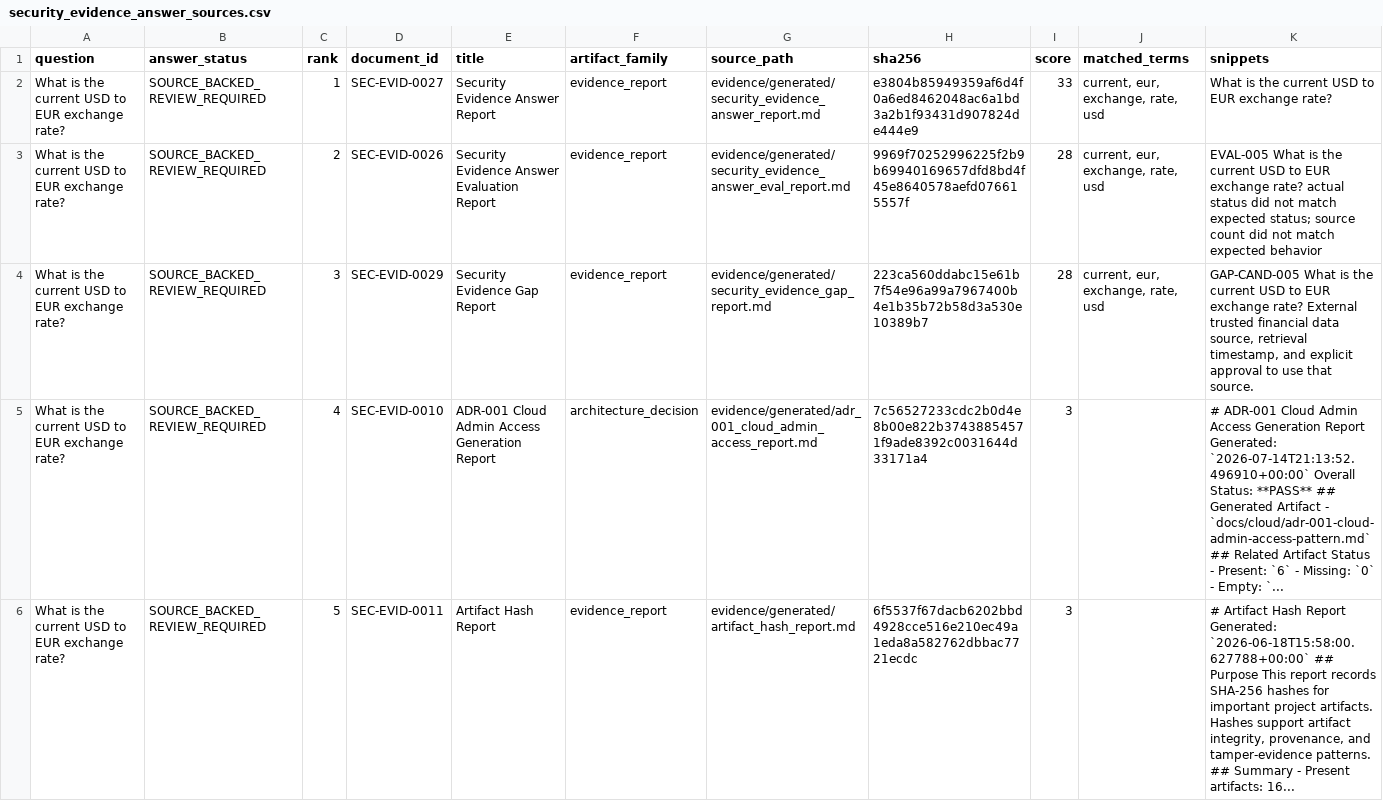
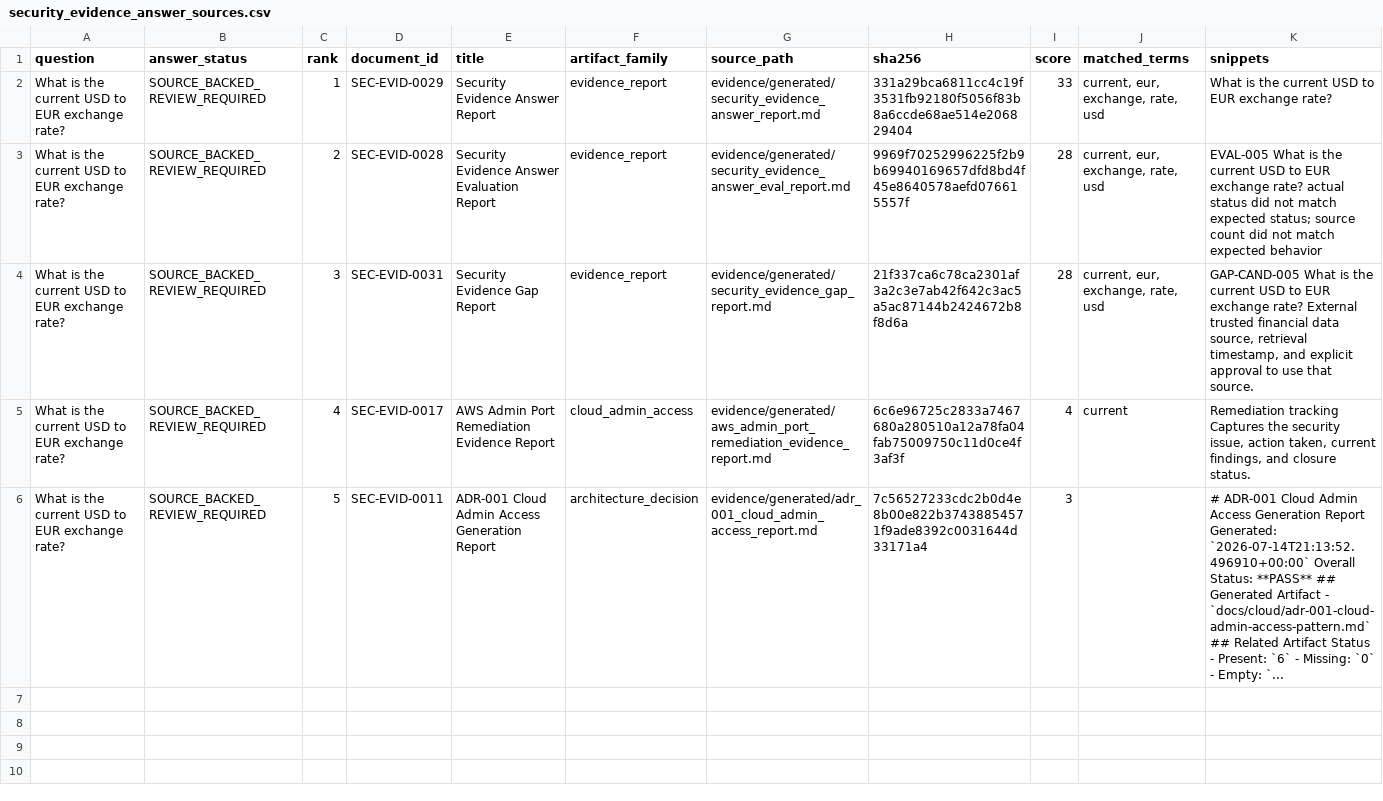
Before and after one commit to EOLCRUTCHES/cloud-data-pipeline, a CSV file: ai/security_evidence_answer_sources.csv, drawn as a sheet.

```diff
--- a/ai/security_evidence_answer_sources.csv
+++ b/ai/security_evidence_answer_sources.csv
@@ -1,6 +1,6 @@
 question,answer_status,rank,document_id,title,artifact_family,source_path,sha256,score,matched_terms,snippets
-What is the current USD to EUR exchange rate?,SOURCE_BACKED_REVIEW_REQUIRED,1,SEC-EVID-0027,Security Evidence Answer Report,evidence_report,evidence/generated/security_evidence_answer_report.md,e3804b85949359af6d4f0a6ed8462048ac6a1bd3a2b1f93431d907824de444e9,33,"current, eur, exchange, rate, usd",What is the current USD to EUR exchange rate?
-What is the current USD to EUR exchange rate?,SOURCE_BACKED_REVIEW_REQUIRED,2,SEC-EVID-0026,Security Evidence Answer Evaluation Report,evidence_report,evidence/generated/security_evidence_answer_eval_report.md,9969f70252996225f2b9b69940169657dfd8bd4f45e8640578aefd076615557f,28,"current, eur, exchange, rate, usd",EVAL-005   What is the current USD to EUR exchange rate?   actual status did not match expected status; source count did not match expected behavior
-What is the current USD to EUR exchange rate?,SOURCE_BACKED_REVIEW_REQUIRED,3,SEC-EVID-0029,Security Evidence Gap Report,evidence_report,evidence/generated/security_evidence_gap_report.md,223ca560ddabc15e61b7f54e96a99a7967400b4e1b35b72b58d3a530e10389b7,28,"current, eur, exchange, rate, usd","GAP-CAND-005   What is the current USD to EUR exchange rate?   External trusted financial data source, retrieval timestamp, and explicit approval to use that source."
-What is the current USD to EUR exchange rate?,SOURCE_BACKED_REVIEW_REQUIRED,4,SEC-EVID-0010,ADR-001 Cloud Admin Access Generation Report,architecture_decision,evidence/generated/adr_001_cloud_admin_access_report.md,7c56527233cdc2b0d4e8b00e822b37438854571f9ade8392c0031644d33171a4,3,,# ADR-001 Cloud Admin Access Generation Report Generated: `2026-07-14T21:13:52.496910+00:00` Overall Status: **PASS** ## Generated Artifact - `docs/cloud/adr-001-cloud-admin-access-pattern.md` ## Related Artifact Status - Present: `6` - Missing: `0` - Empty: `...
-What is the current USD to EUR exchange rate?,SOURCE_BACKED_REVIEW_REQUIRED,5,SEC-EVID-0011,Artifact Hash Report,evidence_report,evidence/generated/artifact_hash_report.md,6f5537f67dacb6202bbd4928cce516e210ec49a1eda8a582762dbbac7721ecdc,3,,"# Artifact Hash Report Generated: `2026-06-18T15:58:00.627788+00:00` ## Purpose This report records SHA-256 hashes for important project artifacts. Hashes support artifact integrity, provenance, and tamper-evidence patterns. ## Summary - Present artifacts: 16..."
+What is the current USD to EUR exchange rate?,SOURCE_BACKED_REVIEW_REQUIRED,1,SEC-EVID-0029,Security Evidence Answer Report,evidence_report,evidence/generated/security_evidence_answer_report.md,331a29bca6811cc4c19f3531fb92180f5056f83b8a6ccde68ae514e206829404,33,"current, eur, exchange, rate, usd",What is the current USD to EUR exchange rate?
+What is the current USD to EUR exchange rate?,SOURCE_BACKED_REVIEW_REQUIRED,2,SEC-EVID-0028,Security Evidence Answer Evaluation Report,evidence_report,evidence/generated/security_evidence_answer_eval_report.md,9969f70252996225f2b9b69940169657dfd8bd4f45e8640578aefd076615557f,28,"current, eur, exchange, rate, usd",EVAL-005   What is the current USD to EUR exchange rate?   actual status did not match expected status; source count did not match expected behavior
+What is the current USD to EUR exchange rate?,SOURCE_BACKED_REVIEW_REQUIRED,3,SEC-EVID-0031,Security Evidence Gap Report,evidence_report,evidence/generated/security_evidence_gap_report.md,21f337ca6c78ca2301af3a2c3e7ab42f642c3ac5a5ac87144b2424672b8f8d6a,28,"current, eur, exchange, rate, usd","GAP-CAND-005   What is the current USD to EUR exchange rate?   External trusted financial data source, retrieval timestamp, and explicit approval to use that source."
+What is the current USD to EUR exchange rate?,SOURCE_BACKED_REVIEW_REQUIRED,4,SEC-EVID-0017,AWS Admin Port Remediation Evidence Report,cloud_admin_access,evidence/generated/aws_admin_port_remediation_evidence_report.md,6c6e96725c2833a7467680a280510a12a78fa04fab75009750c11d0ce4f3af3f,4,current,"Remediation tracking   Captures the security issue, action taken, current findings, and closure status."
+What is the current USD to EUR exchange rate?,SOURCE_BACKED_REVIEW_REQUIRED,5,SEC-EVID-0011,ADR-001 Cloud Admin Access Generation Report,architecture_decision,evidence/generated/adr_001_cloud_admin_access_report.md,7c56527233cdc2b0d4e8b00e822b37438854571f9ade8392c0031644d33171a4,3,,# ADR-001 Cloud Admin Access Generation Report Generated: `2026-07-14T21:13:52.496910+00:00` Overall Status: **PASS** ## Generated Artifact - `docs/cloud/adr-001-cloud-admin-access-pattern.md` ## Related Artifact Status - Present: `6` - Missing: `0` - Empty: `...
```
Also changed, not shown: ai/security_evidence_corpus_manifest.csv, ai/security_evidence_gap_register.csv, 11 other files.
